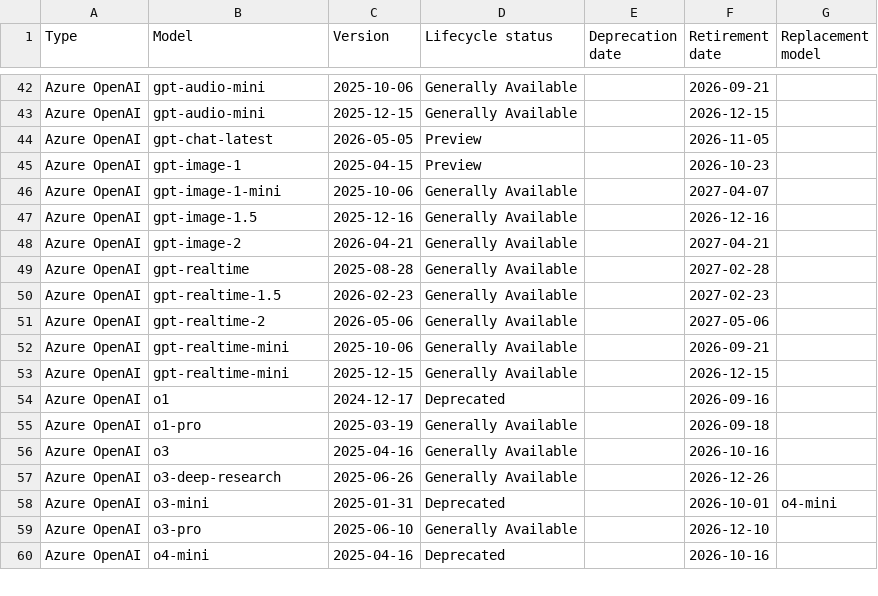
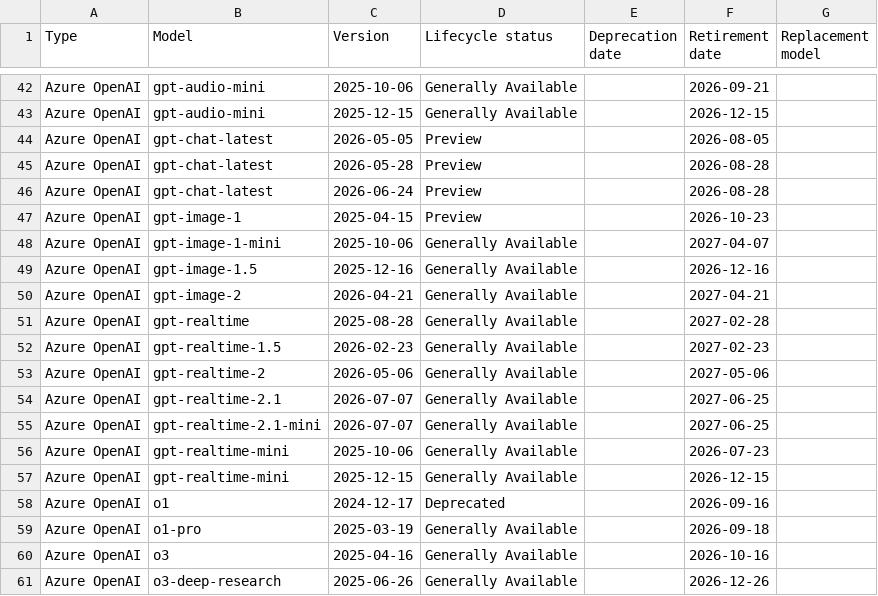
Before and after one commit to conoro/azure-ai-model-retirements-rss, a CSV file: output/current_models.csv, drawn as a sheet; only a part is shown, gaps mark what is left out; the shorter side is filled out with more unchanged rows.

```diff
--- a/output/current_models.csv
+++ b/output/current_models.csv
@@ -43,3 +43,5 @@ Azure OpenAI,gpt-audio-mini,2025-10-06,Generally Available,,2026-09-21,
 Azure OpenAI,gpt-audio-mini,2025-12-15,Generally Available,,2026-12-15,
-Azure OpenAI,gpt-chat-latest,2026-05-05,Preview,,2026-11-05,
+Azure OpenAI,gpt-chat-latest,2026-05-05,Preview,,2026-08-05,
+Azure OpenAI,gpt-chat-latest,2026-05-28,Preview,,2026-08-28,
+Azure OpenAI,gpt-chat-latest,2026-06-24,Preview,,2026-08-28,
 Azure OpenAI,gpt-image-1,2025-04-15,Preview,,2026-10-23,
@@ -51,3 +53,5 @@ Azure OpenAI,gpt-realtime-1.5,2026-02-23,Generally Available,,2027-02-23,
 Azure OpenAI,gpt-realtime-2,2026-05-06,Generally Available,,2027-05-06,
-Azure OpenAI,gpt-realtime-mini,2025-10-06,Generally Available,,2026-09-21,
+Azure OpenAI,gpt-realtime-2.1,2026-07-07,Generally Available,,2027-06-25,
+Azure OpenAI,gpt-realtime-2.1-mini,2026-07-07,Generally Available,,2027-06-25,
+Azure OpenAI,gpt-realtime-mini,2025-10-06,Generally Available,,2026-07-23,
 Azure OpenAI,gpt-realtime-mini,2025-12-15,Generally Available,,2026-12-15,
```
Also changed, not shown: 2 other files.
